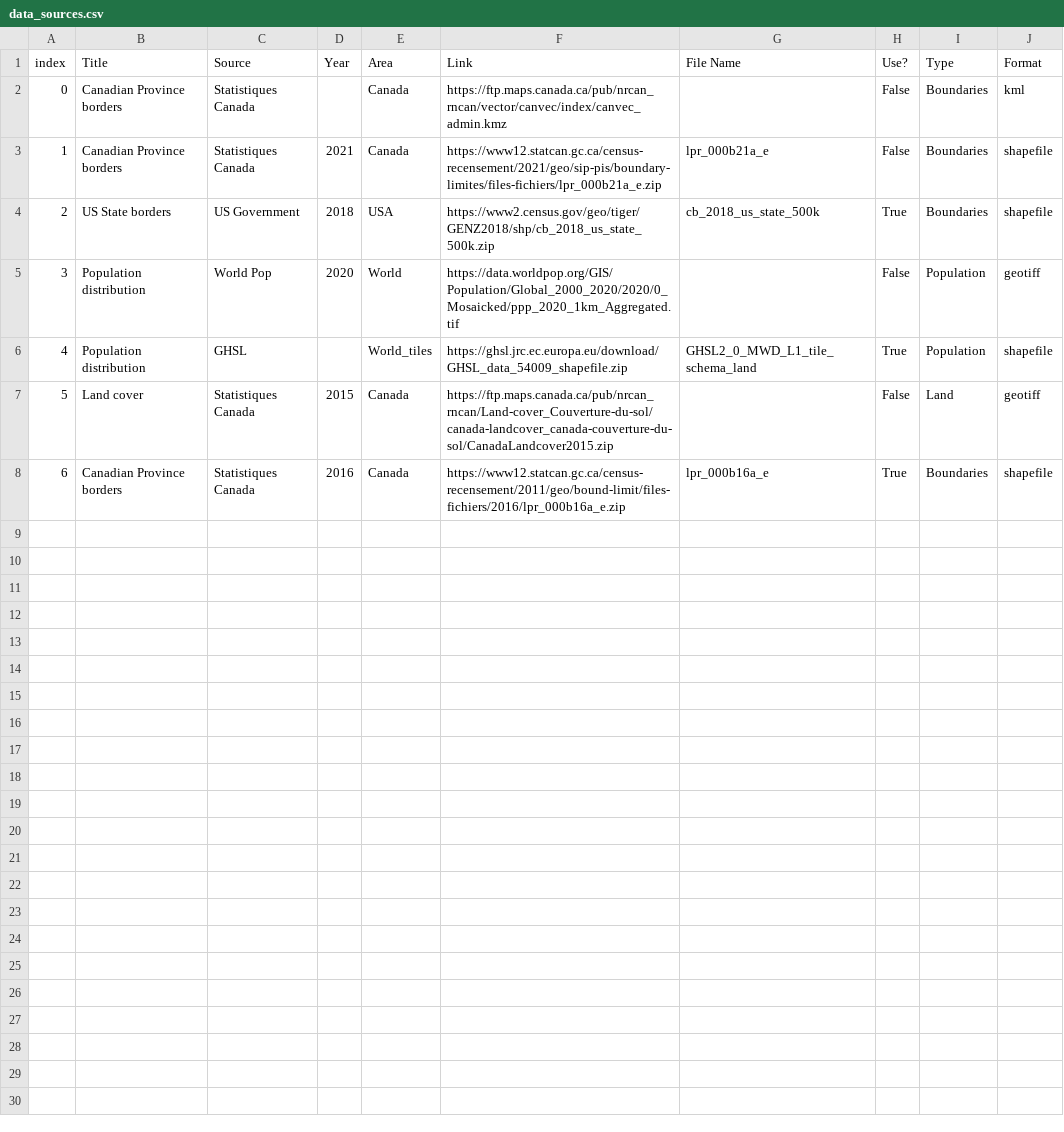
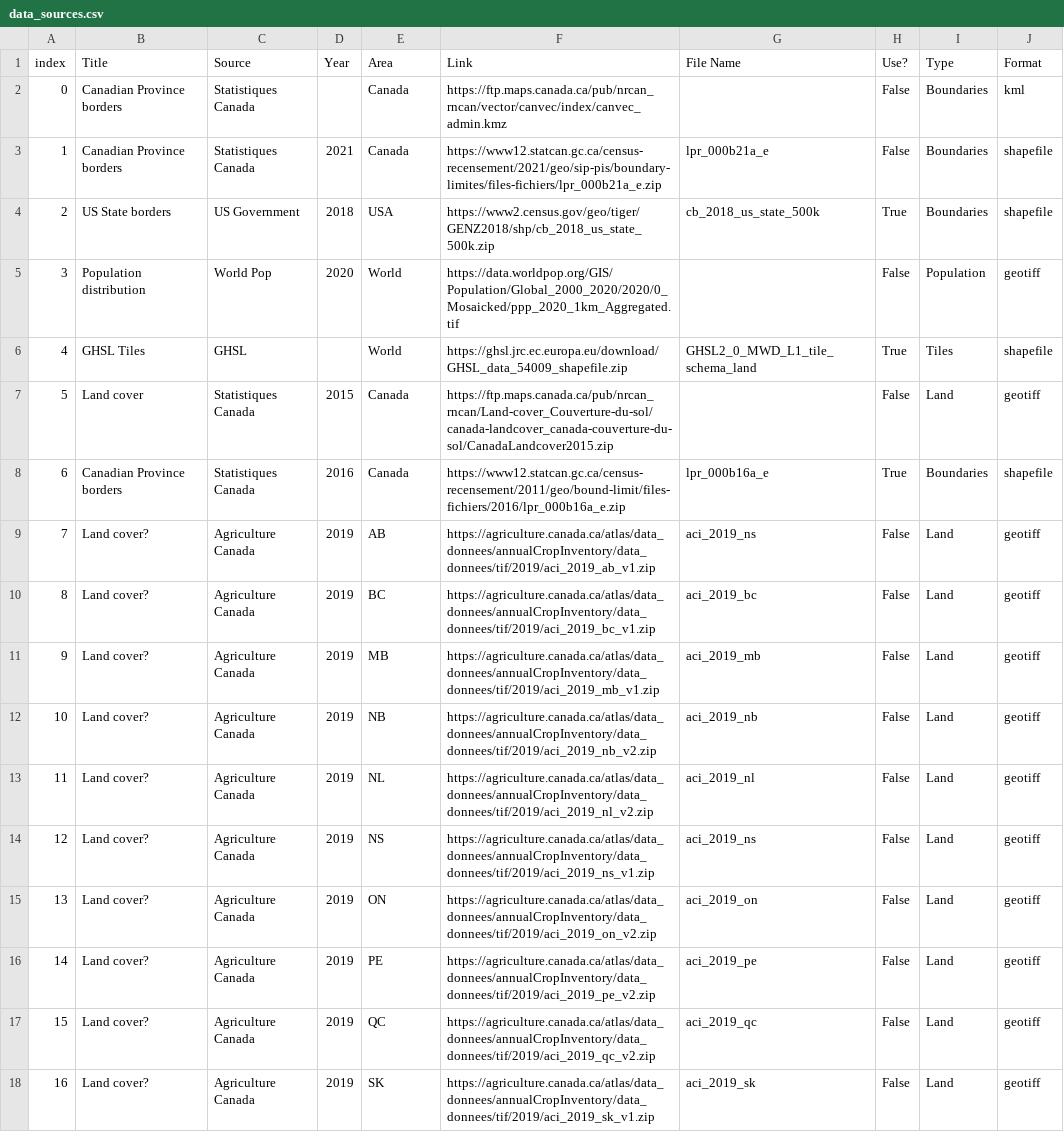
Before and after one commit to BastienBoucherat/geo6149, a CSV file: data_sources.csv, drawn as a sheet.

Commit message:
Added sources for Agriculture Canada
One line per province for now, because each province is a separate zip file.

```diff
--- a/data_sources.csv
+++ b/data_sources.csv
@@ -5,4 +5,14 @@ index,Title,Source,Year,Area,Link,File Name,Use?,Type,Format
 3,Population distribution,World Pop,2020,World,https://data.worldpop.org/GIS/Population/Global_2000_2020/2020/0_Mosaicked/ppp_2020_1km_Aggregated.tif,,False,Population,geotiff
-4,Population distribution,GHSL,,World_tiles,https://ghsl.jrc.ec.europa.eu/download/GHSL_data_54009_shapefile.zip,GHSL2_0_MWD_L1_tile_schema_land,True,Population,shapefile
+4,GHSL Tiles,GHSL,,World,https://ghsl.jrc.ec.europa.eu/download/GHSL_data_54009_shapefile.zip,GHSL2_0_MWD_L1_tile_schema_land,True,Tiles,shapefile
 5,Land cover,Statistiques Canada,2015,Canada,https://ftp.maps.canada.ca/pub/nrcan_rncan/Land-cover_Couverture-du-sol/canada-landcover_canada-couverture-du-sol/CanadaLandcover2015.zip,,False,Land,geotiff
 6,Canadian Province borders,Statistiques Canada,2016,Canada,https://www12.statcan.gc.ca/census-recensement/2011/geo/bound-limit/files-fichiers/2016/lpr_000b16a_e.zip,lpr_000b16a_e,True,Boundaries,shapefile
+7,Land cover?,Agriculture Canada,2019,AB,https://agriculture.canada.ca/atlas/data_donnees/annualCropInventory/data_donnees/tif/2019/aci_2019_ab_v1.zip,aci_2019_ns,False,Land,geotiff
+8,Land cover?,Agriculture Canada,2019,BC,https://agriculture.canada.ca/atlas/data_donnees/annualCropInventory/data_donnees/tif/2019/aci_2019_bc_v1.zip,aci_2019_bc,False,Land,geotiff
+9,Land cover?,Agriculture Canada,2019,MB,https://agriculture.canada.ca/atlas/data_donnees/annualCropInventory/data_donnees/tif/2019/aci_2019_mb_v1.zip,aci_2019_mb,False,Land,geotiff
+10,Land cover?,Agriculture Canada,2019,NB,https://agriculture.canada.ca/atlas/data_donnees/annualCropInventory/data_donnees/tif/2019/aci_2019_nb_v2.zip,aci_2019_nb,False,Land,geotiff
+11,Land cover?,Agriculture Canada,2019,NL,https://agriculture.canada.ca/atlas/data_donnees/annualCropInventory/data_donnees/tif/2019/aci_2019_nl_v2.zip,aci_2019_nl,False,Land,geotiff
+12,Land cover?,Agriculture Canada,2019,NS,https://agriculture.canada.ca/atlas/data_donnees/annualCropInventory/data_donnees/tif/2019/aci_2019_ns_v1.zip,aci_2019_ns,False,Land,geotiff
+13,Land cover?,Agriculture Canada,2019,ON,https://agriculture.canada.ca/atlas/data_donnees/annualCropInventory/data_donnees/tif/2019/aci_2019_on_v2.zip,aci_2019_on,False,Land,geotiff
+14,Land cover?,Agriculture Canada,2019,PE,https://agriculture.canada.ca/atlas/data_donnees/annualCropInventory/data_donnees/tif/2019/aci_2019_pe_v2.zip,aci_2019_pe,False,Land,geotiff
+15,Land cover?,Agriculture Canada,2019,QC,https://agriculture.canada.ca/atlas/data_donnees/annualCropInventory/data_donnees/tif/2019/aci_2019_qc_v2.zip,aci_2019_qc,False,Land,geotiff
+16,Land cover?,Agriculture Canada,2019,SK,https://agriculture.canada.ca/atlas/data_donnees/annualCropInventory/data_donnees/tif/2019/aci_2019_sk_v1.zip,aci_2019_sk,False,Land,geotiff
```
